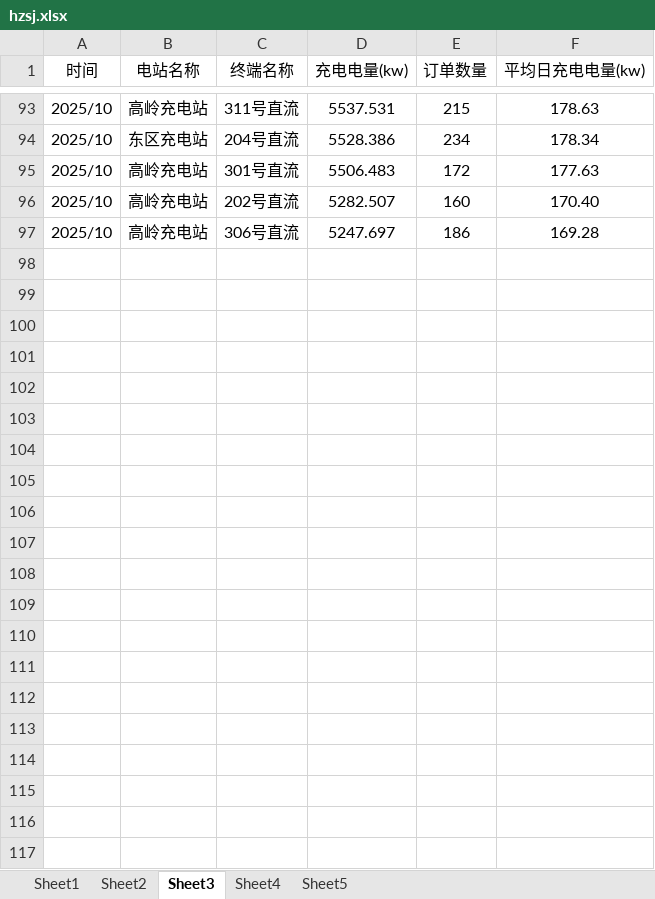
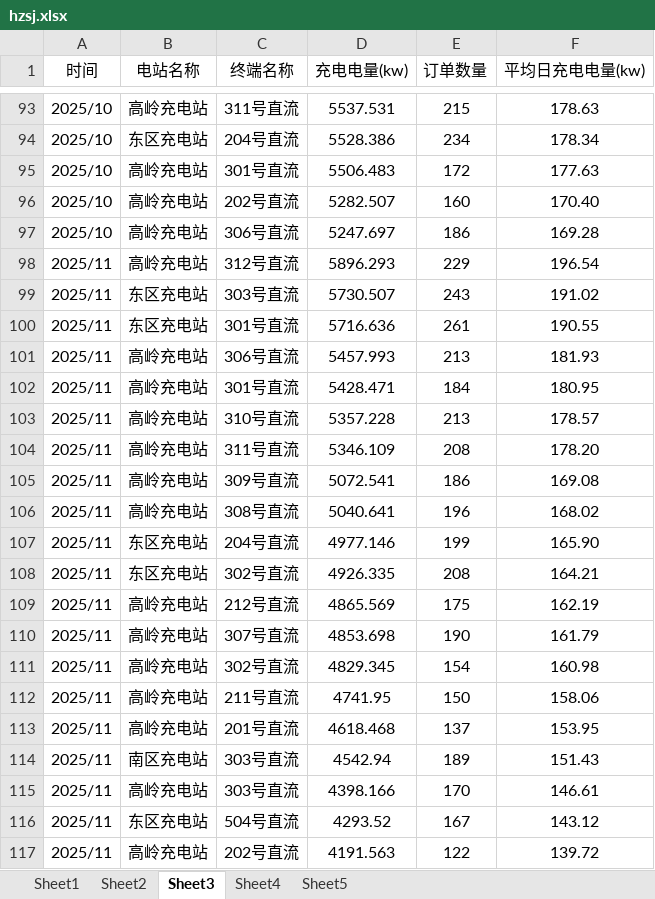
Before and after one commit to jiangnanwaw/my-page, an Excel workbook: data/hzsj.xlsx, sheet Sheet3, drawn as a sheet; only a part is shown, gaps mark what is left out; values as stored, in another font and other column widths than the file's, no borders; the diff names each change by its address in the sheet, - before the commit and + after, or states it on an @@ line.

```diff
--- a/data/hzsj.xlsx (sheet Sheet3)
+++ b/data/hzsj.xlsx (sheet Sheet3)
+row 98: 2025/11 | 高岭充电站 | 312号直流 | 5896.293 | 229 | 196.54
+row 99: 2025/11 | 东区充电站 | 303号直流 | 5730.507 | 243 | 191.02
+row 100: 2025/11 | 东区充电站 | 301号直流 | 5716.636 | 261 | 190.55
+row 101: 2025/11 | 高岭充电站 | 306号直流 | 5457.993 | 213 | 181.93
+row 102: 2025/11 | 高岭充电站 | 301号直流 | 5428.471 | 184 | 180.95
+row 103: 2025/11 | 高岭充电站 | 310号直流 | 5357.228 | 213 | 178.57
+row 104: 2025/11 | 高岭充电站 | 311号直流 | 5346.109 | 208 | 178.20
+row 105: 2025/11 | 高岭充电站 | 309号直流 | 5072.541 | 186 | 169.08
+row 106: 2025/11 | 高岭充电站 | 308号直流 | 5040.641 | 196 | 168.02
+row 107: 2025/11 | 东区充电站 | 204号直流 | 4977.146 | 199 | 165.90
+row 108: 2025/11 | 东区充电站 | 302号直流 | 4926.335 | 208 | 164.21
+row 109: 2025/11 | 高岭充电站 | 212号直流 | 4865.569 | 175 | 162.19
+row 110: 2025/11 | 高岭充电站 | 307号直流 | 4853.698 | 190 | 161.79
+row 111: 2025/11 | 高岭充电站 | 302号直流 | 4829.345 | 154 | 160.98
+row 112: 2025/11 | 高岭充电站 | 211号直流 | 4741.95 | 150 | 158.06
+row 113: 2025/11 | 高岭充电站 | 201号直流 | 4618.468 | 137 | 153.95
+row 114: 2025/11 | 南区充电站 | 303号直流 | 4542.94 | 189 | 151.43
+row 115: 2025/11 | 高岭充电站 | 303号直流 | 4398.166 | 170 | 146.61
+row 116: 2025/11 | 东区充电站 | 504号直流 | 4293.52 | 167 | 143.12
+row 117: 2025/11 | 高岭充电站 | 202号直流 | 4191.563 | 122 | 139.72
```
Also changed, not shown: sheet Sheet4, sheet Sheet2, sheet Sheet1, sheet Sheet5, data/homepage.xlsx.
